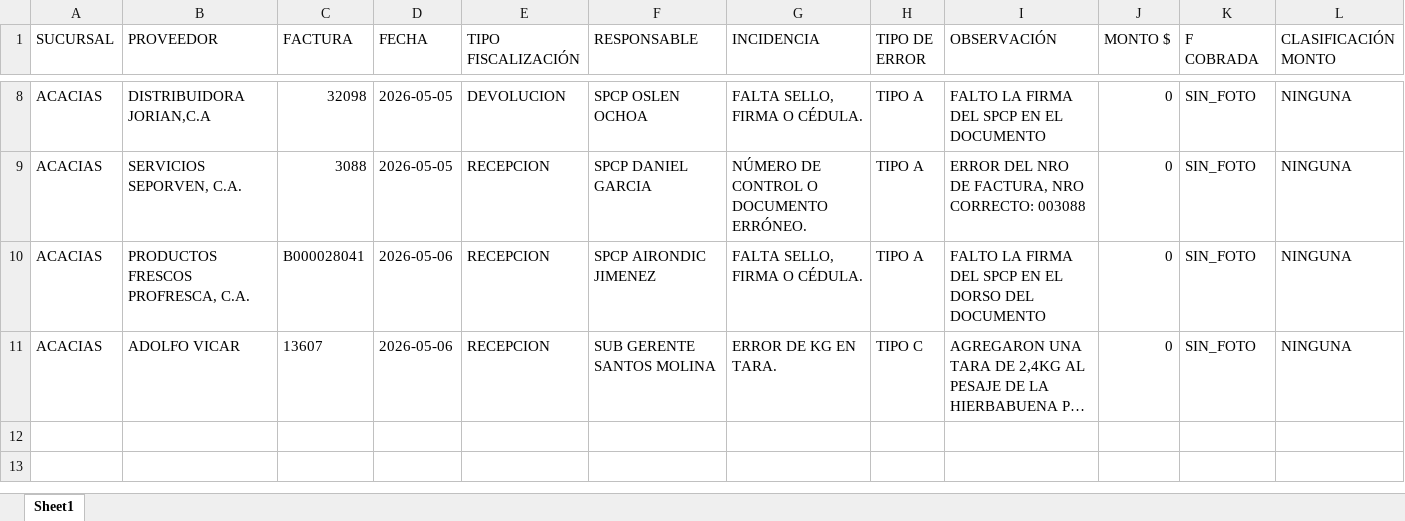
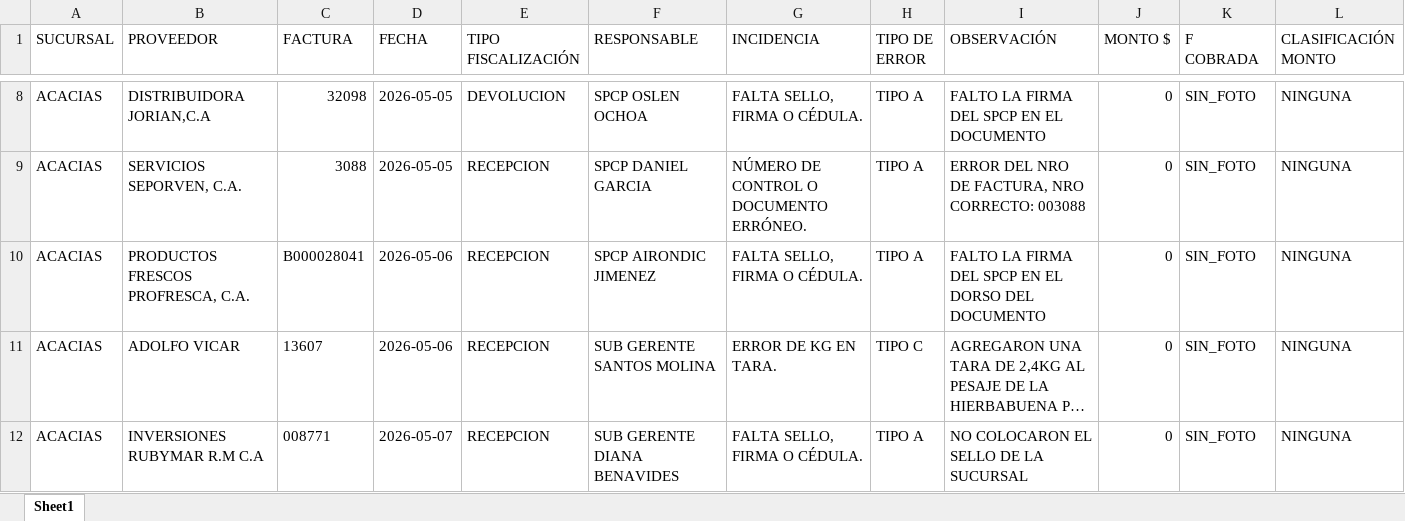
Before and after one commit to monitoreocmi/FISCALIZACION, an Excel workbook: cuadros/MAYO/ACACIAS.xlsx, sheet Sheet1, drawn as a sheet; only a part is shown, gaps mark what is left out; long unchanged cells end in …; values as stored, in another font and other column widths than the file's, no borders; rows hold the shown columns only; the diff names each change by its address in the sheet, - before the commit and + after, or states it on an @@ line.

```diff
--- a/cuadros/MAYO/ACACIAS.xlsx (sheet Sheet1)
+++ b/cuadros/MAYO/ACACIAS.xlsx (sheet Sheet1)
+row 12: ACACIAS | INVERSIONES RUBYMAR R.M C.A | 008771 | 2026-05-07 | RECEPCION | SUB GERENTE DIANA BENAVIDES | FALTA SELLO, FIRMA O CÉDULA. | TIPO A | NO COLOCARON EL SELLO DE LA SUCURSAL | 0 | SIN_FOTO | NINGUNA
```
Also changed, not shown: cuadros/MAYO/BARQUISIMETO.xlsx, cuadros/MAYO/BOSQUE.xlsx, 47 other files.
